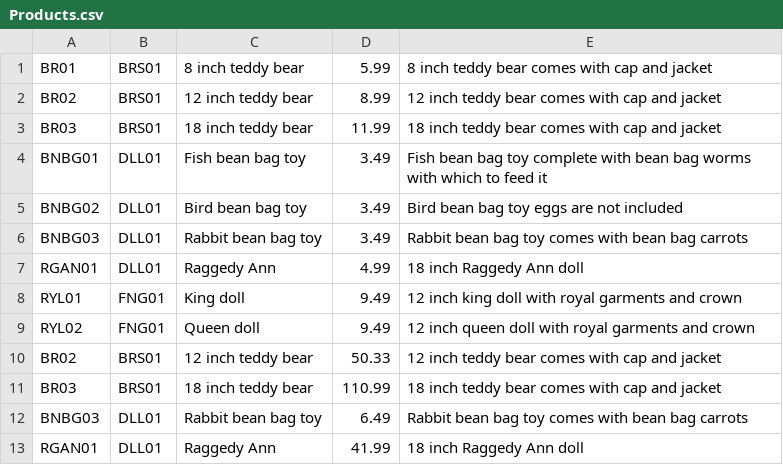
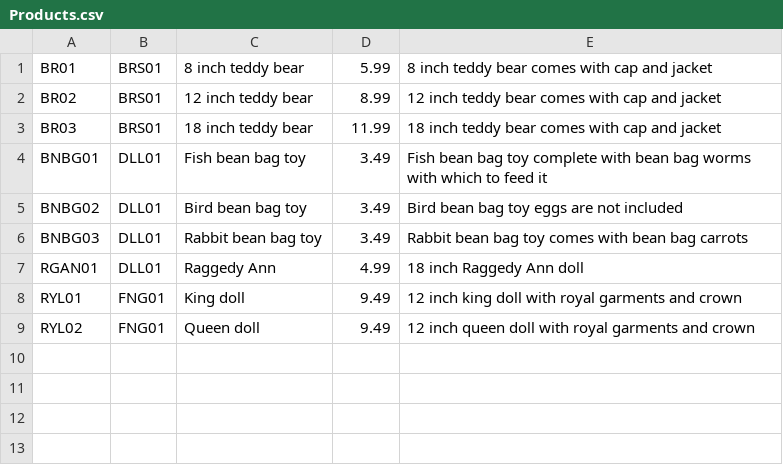
Before and after one commit to metaStor/mapreduce, a CSV file: src/main/java/mapreduce_test/data/Products.csv, drawn as a sheet.

Commit message:
add problem4

```diff
--- a/src/main/java/mapreduce_test/data/Products.csv
+++ b/src/main/java/mapreduce_test/data/Products.csv
@@ -9,5 +9 @@ RYL01,FNG01,"King doll",9.49,"12 inch king doll with royal garments and crown"
 RYL02,FNG01,"Queen doll",9.49,"12 inch queen doll with royal garments and crown"
-BR02,BRS01,"12 inch teddy bear",50.33,"12 inch teddy bear comes with cap and jacket"
-BR03,BRS01,"18 inch teddy bear",110.99,"18 inch teddy bear comes with cap and jacket"
-BNBG03,DLL01,"Rabbit bean bag toy",6.49,"Rabbit bean bag toy comes with bean bag carrots"
-RGAN01,DLL01,"Raggedy Ann",41.99,"18 inch Raggedy Ann doll"
```
